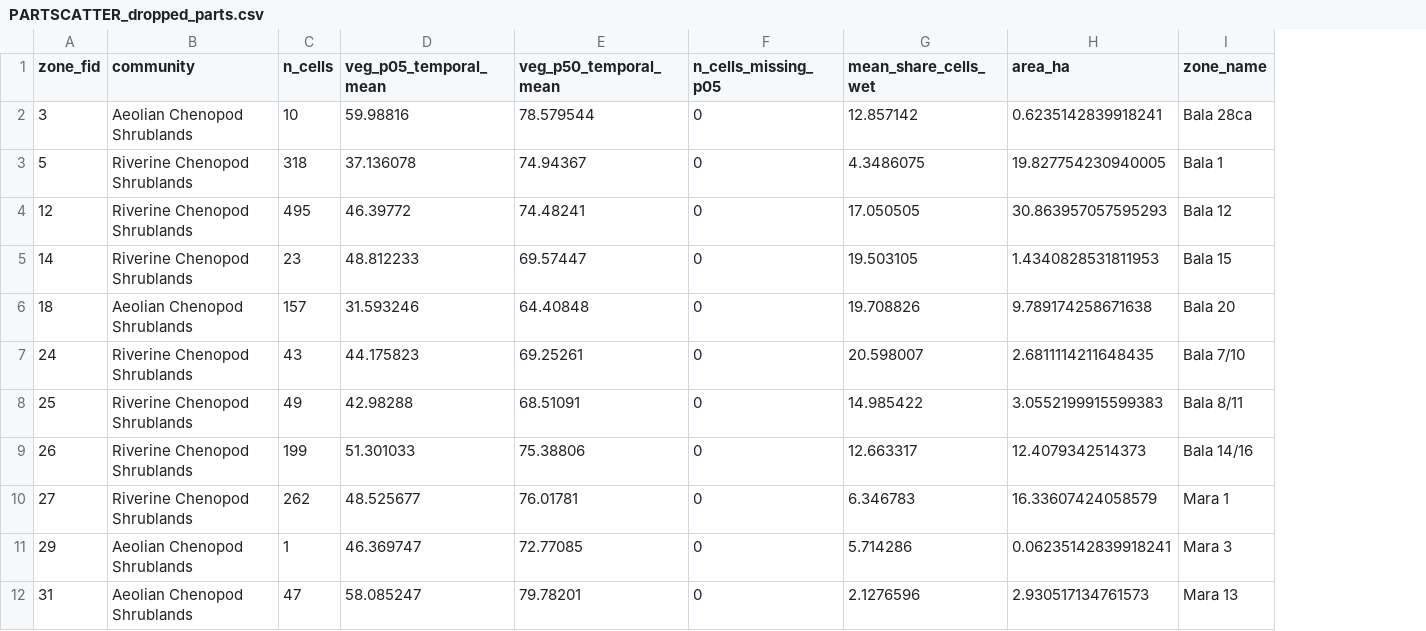
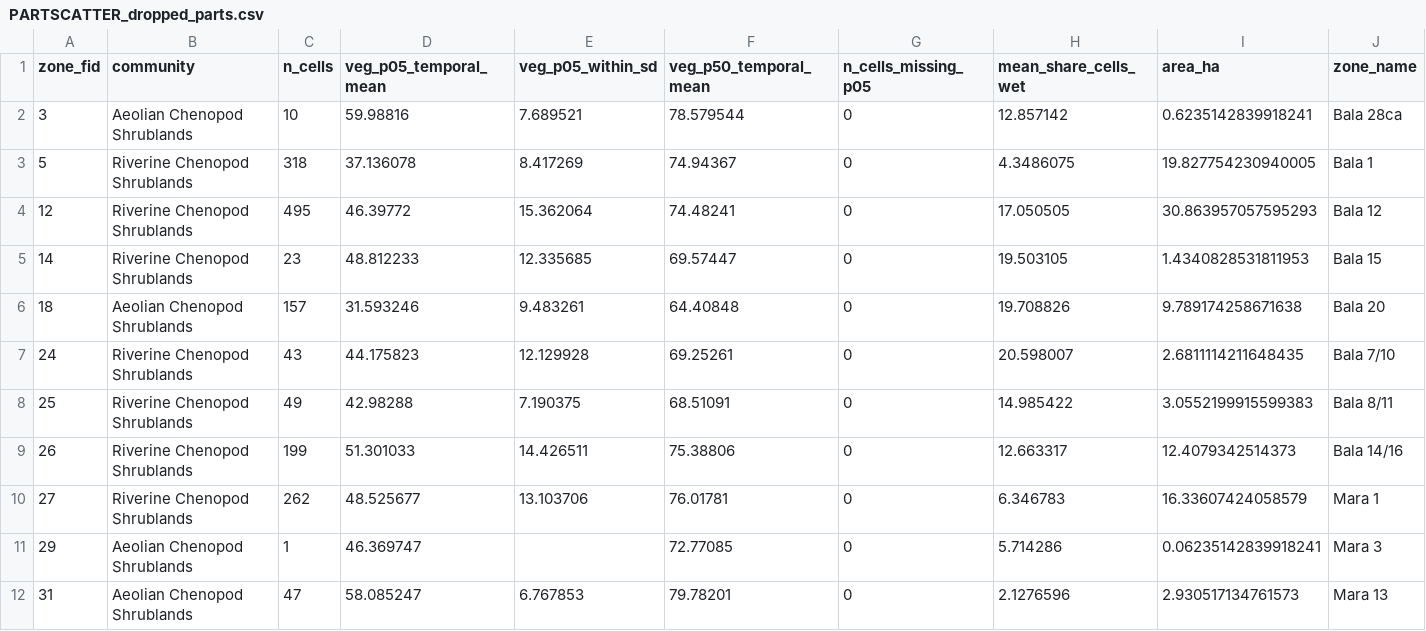
Before and after one commit to hughmburley/Gayini_Time_Series, a CSV file: Output/temporal/PARTSCATTER_dropped_parts.csv, drawn as a sheet; only a part is shown; the diff names each change by its address in the sheet, - before the commit and + after, or states it on an @@ line.

```diff
--- a/Output/temporal/PARTSCATTER_dropped_parts.csv
+++ b/Output/temporal/PARTSCATTER_dropped_parts.csv
+column E (veg_p05_within_sd), rows 2-12: 7.689521 | 8.417269 | 15.362064 | 12.335685 | 9.483261 | 12.129928 | 7.190375 | 14.426511 | 13.103706 |  | 6.767853
```
Also changed, not shown: 1 other file.
